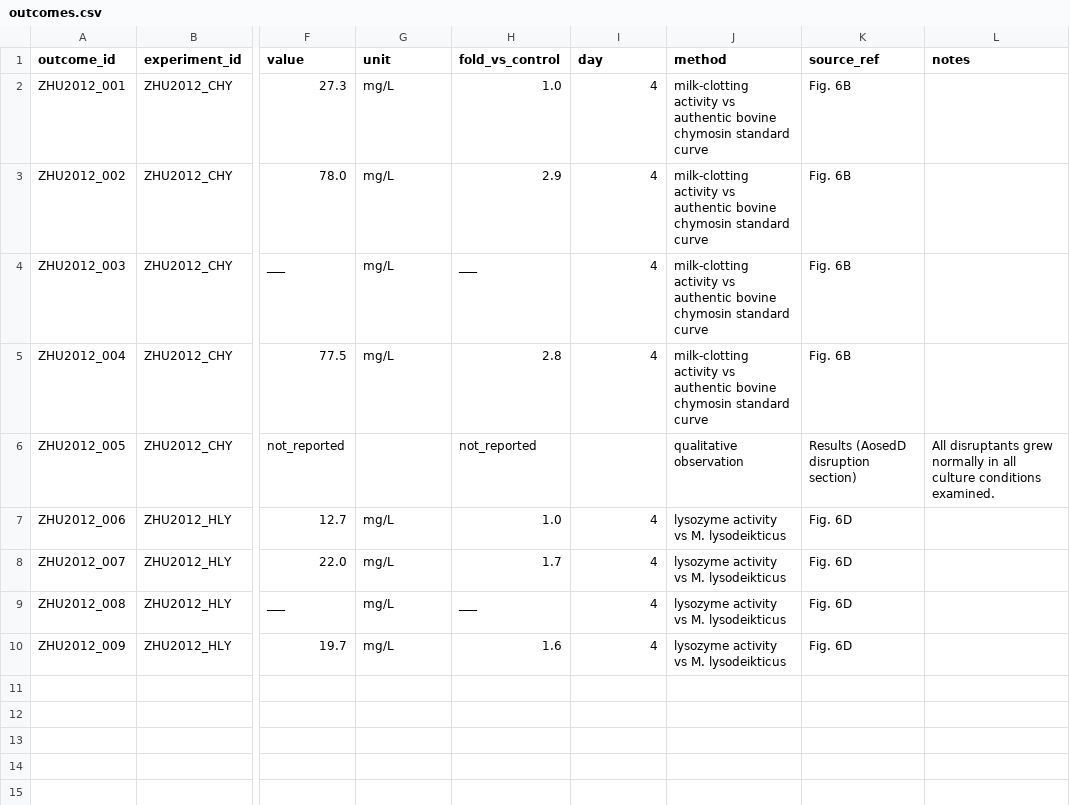
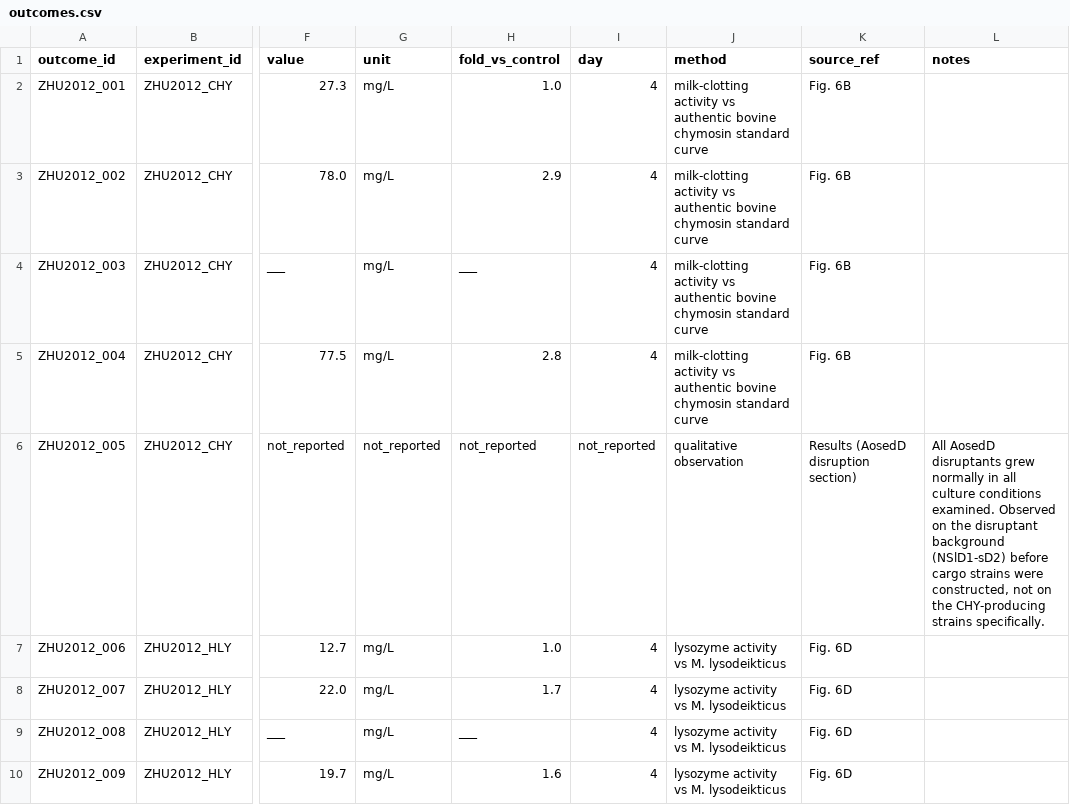
Before and after one commit to thedstrat/aoryzae-secretion-benchmark, a CSV file: data/outcomes.csv, drawn as a sheet; only a part is shown, gaps mark what is left out; the diff names each change by its address in the sheet, - before the commit and + after, or states it on an @@ line.

```diff
--- a/data/outcomes.csv
+++ b/data/outcomes.csv
-G6 (unit): (empty)
+G6 (unit): not_reported
-I6 (day): (empty)
+I6 (day): not_reported
-L6 (notes): All disruptants grew normally in all culture conditions examined.
+L6 (notes): All AosedD disruptants grew normally in all culture conditions examined. Observed on the disruptant background (NSlD1-sD2) before cargo strains were constructed, not on the CHY-producing strains specifically.
```
Also changed, not shown: data/experiments.csv.
